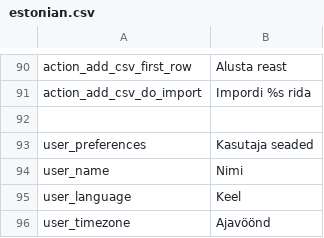
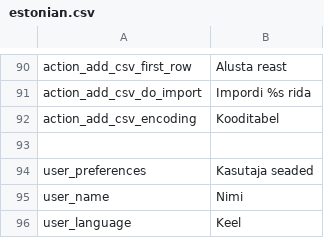
Before and after one commit to entu/entu, a CSV file: translation/estonian.csv, drawn as a sheet; only a part is shown, gaps mark what is left out; the shorter side is filled out with more unchanged rows.

Commit message:
CSV import fixes and file encoding autodetect

```diff
--- a/translation/estonian.csv
+++ b/translation/estonian.csv
@@ -91,2 +91,3 @@ action_add_csv_first_row,Alusta reast
 action_add_csv_do_import,Impordi %s rida
+action_add_csv_encoding,Kooditabel
 
```
Also changed, not shown: translation/english.csv, 7 other files.
